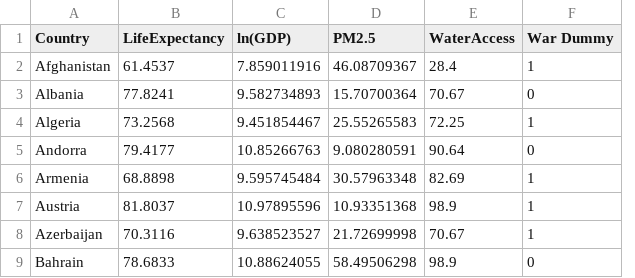
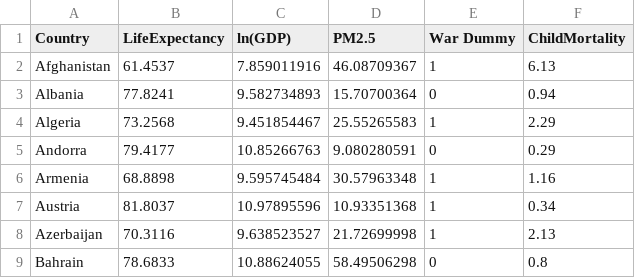
Before and after one commit to yadunandhinisenthilkumar-collab/ECO-321, a CSV file: to be exported final.csv, drawn as a sheet; only a part is shown; removed rows and columns are numbered as before the commit, all else as after; the diff names each change by its address in the sheet, - before the commit and + after, or states it on an @@ line.

Commit message:
Add files via upload

```diff
--- a/to be exported final.csv
+++ b/to be exported final.csv
-column E (WaterAccess), rows 2-9: 28.4 | 70.67 | 72.25 | 90.64 | 82.69 | 98.9 | 70.67 | 98.9
+column F (ChildMortality), rows 2-9: 6.13 | 0.94 | 2.29 | 0.29 | 1.16 | 0.34 | 2.13 | 0.8
```
